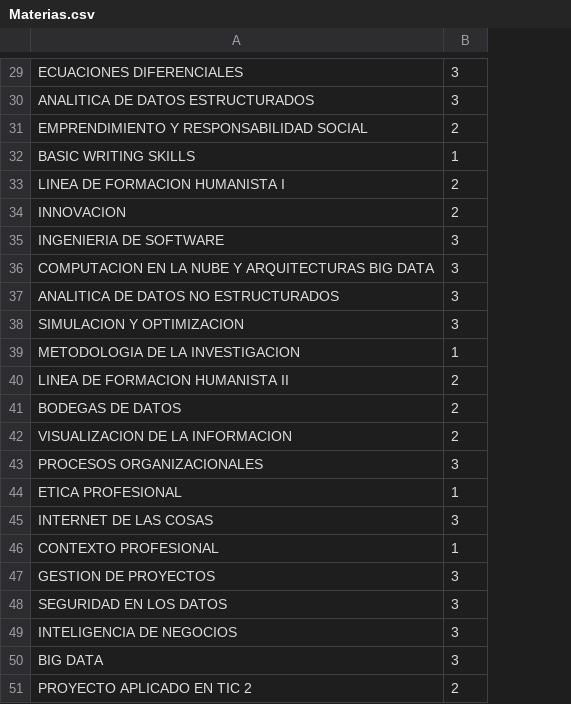
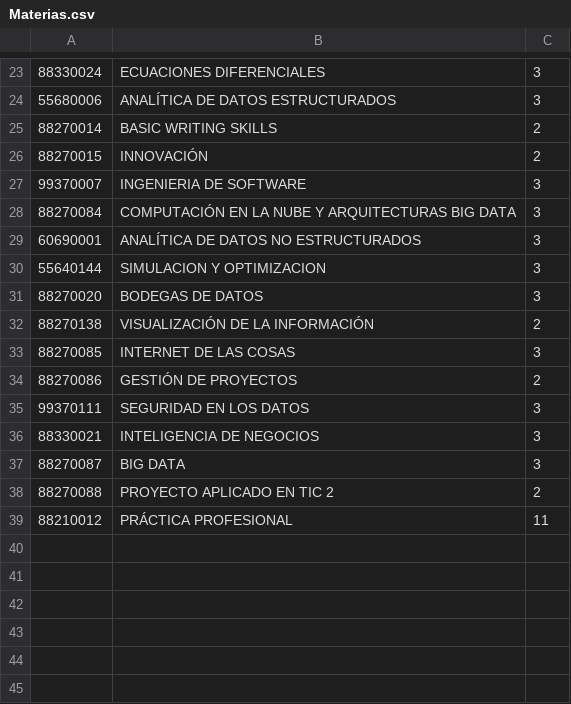
Before and after one commit to samuelperezh/sistema-universitario-poo, a CSV file: Materias.csv, drawn as a sheet; only a part is shown, gaps mark what is left out; removed rows and columns are numbered as before the commit, all else as after; the diff covers the shown part only; the diff names each change by its address in the sheet, - before the commit and + after, or states it on an @@ line.

```diff
--- a/Materias.csv
+++ b/Materias.csv
+column A, rows 23-33: 88330024 | 55680006 | 88270014 | 88270015 | 99370007 | 88270084 | 60690001 | 55640144 | 88270020 | 88270138 | 88270085; rows 35-38: 99370111 | 88330021 | 88270087 | 88270088
-B24: ANALITICA DE DATOS ESTRUCTURADOS
+B24: ANALÍTICA DE DATOS ESTRUCTURADOS
-row 31: EMPRENDIMIENTO Y RESPONSABILIDAD SOCIAL | 2
-C25: 1
+C25: 2
-row 33: LINEA DE FORMACION HUMANISTA I | 2
-B26: INNOVACION
+B26: INNOVACIÓN
-B28: COMPUTACION EN LA…
+B28: COMPUTACIÓN EN LA…
-B29: ANALITICA DE DATOS NO ESTRUCTURADOS
+B29: ANALÍTICA DE DATOS NO ESTRUCTURADOS
-row 39: METODOLOGIA DE LA INVESTIGACION | 1
-row 40: LINEA DE FORMACION HUMANISTA II | 2
-C31: 2
+C31: 3
-B32: VISUALIZACION DE LA INFORMACION
+B32: VISUALIZACIÓN DE LA INFORMACIÓN
-row 43: PROCESOS ORGANIZACIONALES | 3
-row 44: ETICA PROFESIONAL | 1
-row 46: CONTEXTO PROFESIONAL | 1
-row 47: GESTION DE PROYECTOS | 3
+row 34: 88270086 | GESTIÓN DE PROYECTOS | 2
+row 39: 88210012 | PRÁCTICA PROFESIONAL | 11
```
Also changed, not shown: 4 added rows, 10 removed rows and 11 edited cells elsewhere in this file, 1 other file.
